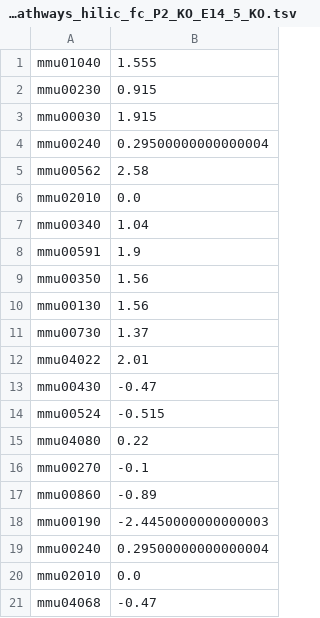
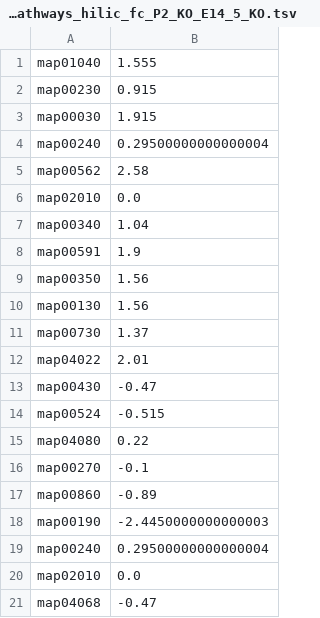
Before and after one commit to menchelab/novarinocollab, a TSV file: raw/enriched_pathways_hilic_fc_P2_KO_E14_5_KO.tsv, drawn as a sheet.

```diff
--- a/raw/enriched_pathways_hilic_fc_P2_KO_E14_5_KO.tsv
+++ b/raw/enriched_pathways_hilic_fc_P2_KO_E14_5_KO.tsv
@@ -1,21 +1,21 @@
-mmu01040	1.555
-mmu00230	0.915
-mmu00030	1.915
-mmu00240	0.29500000000000004
-mmu00562	2.58
-mmu02010	0.0
-mmu00340	1.04
-mmu00591	1.9
-mmu00350	1.56
-mmu00130	1.56
-mmu00730	1.37
-mmu04022	2.01
-mmu00430	-0.47
-mmu00524	-0.515
-mmu04080	0.22
-mmu00270	-0.1
-mmu00860	-0.89
-mmu00190	-2.4450000000000003
-mmu00240	0.29500000000000004
-mmu02010	0.0
-mmu04068	-0.47
+map01040	1.555
+map00230	0.915
+map00030	1.915
+map00240	0.29500000000000004
+map00562	2.58
+map02010	0.0
+map00340	1.04
+map00591	1.9
+map00350	1.56
+map00130	1.56
+map00730	1.37
+map04022	2.01
+map00430	-0.47
+map00524	-0.515
+map04080	0.22
+map00270	-0.1
+map00860	-0.89
+map00190	-2.4450000000000003
+map00240	0.29500000000000004
+map02010	0.0
+map04068	-0.47
```
Also changed, not shown: raw/enriched_pathways_hilic_fc_P2_WT_E14_5_WT.tsv, raw/enriched_pathways_hilic_fc_P40_KO_P2_KO.tsv, 1 other file.
